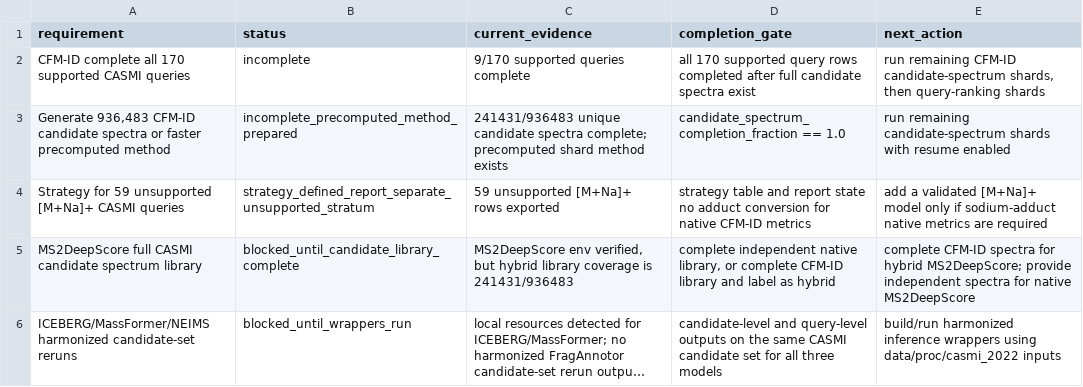
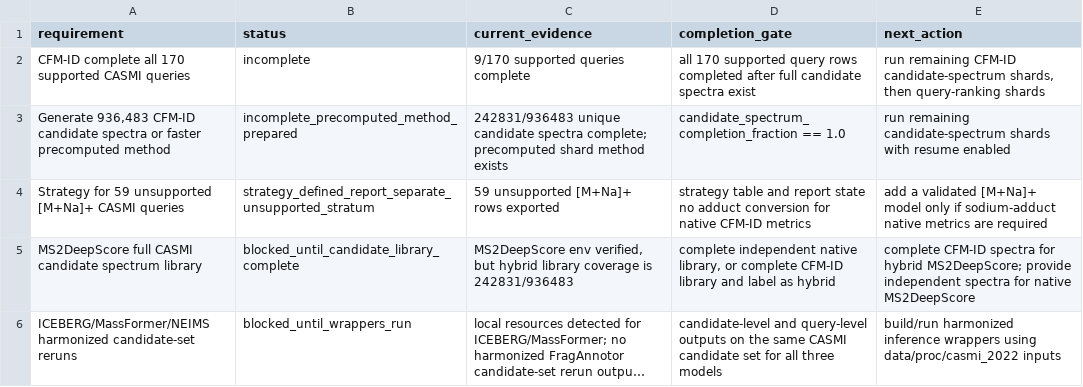
Before and after one commit to zhome1226/FragAnnotor, a CSV file: results/casmi_full_completion_audit_v1/full_completion_status.csv, drawn as a sheet; long unchanged cells end in …; the diff names each change by its address in the sheet, - before the commit and + after, or states it on an @@ line.

```diff
--- a/results/casmi_full_completion_audit_v1/full_completion_status.csv
+++ b/results/casmi_full_completion_audit_v1/full_completion_status.csv
-C3 (current_evidence): 241431/936483 unique candidate…
+C3 (current_evidence): 242831/936483 unique candidate…
-C5 (current_evidence): …coverage is 241431/936483
+C5 (current_evidence): …coverage is 242831/936483
```
Also changed, not shown: results/casmi2022_cfmid_native_precomputed_full_v1/casmi2022_cfmid_native_precomputed_full_summary.csv, results/casmi_full_completion_audit_v1/cfmid_next_candidate_spectrum_shards.csv, 6 other files.
